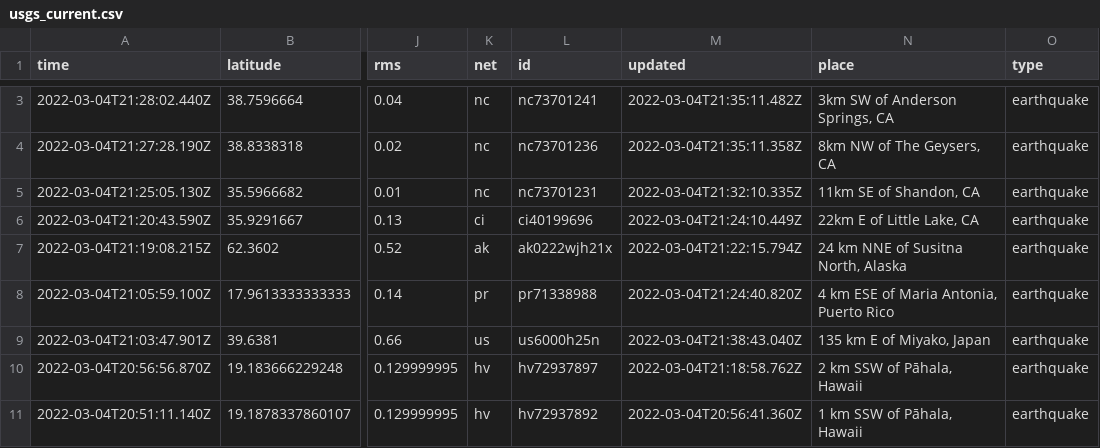
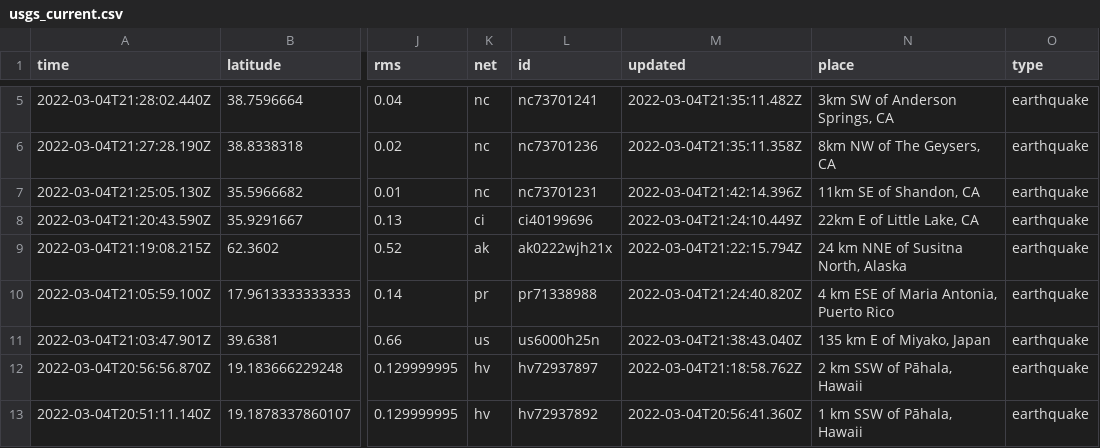
Before and after one commit to layurs/nicar22-githubaction, a CSV file: usgs_current.csv, drawn as a sheet; only a part is shown, gaps mark what is left out; addresses are those after the commit; the diff covers the shown part only; the diff names each change by its address in the sheet, - before the commit and + after, or states it on an @@ line.

```diff
--- a/usgs_current.csv
+++ b/usgs_current.csv
-M7 (updated): 2022-03-04T21:32:10.335Z
+M7 (updated): 2022-03-04T21:42:14.396Z
```
Also changed, not shown: 3 added rows, 3 removed rows and 8 edited cells elsewhere in this file, usgs_main.csv.
